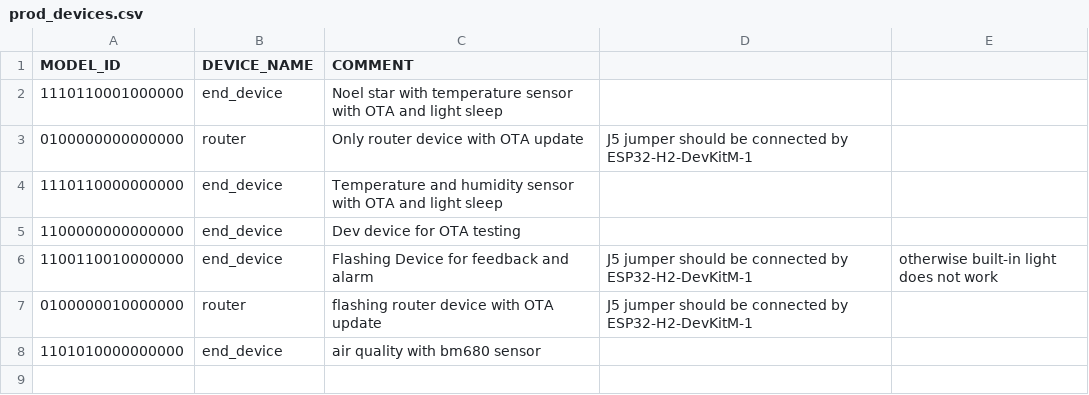
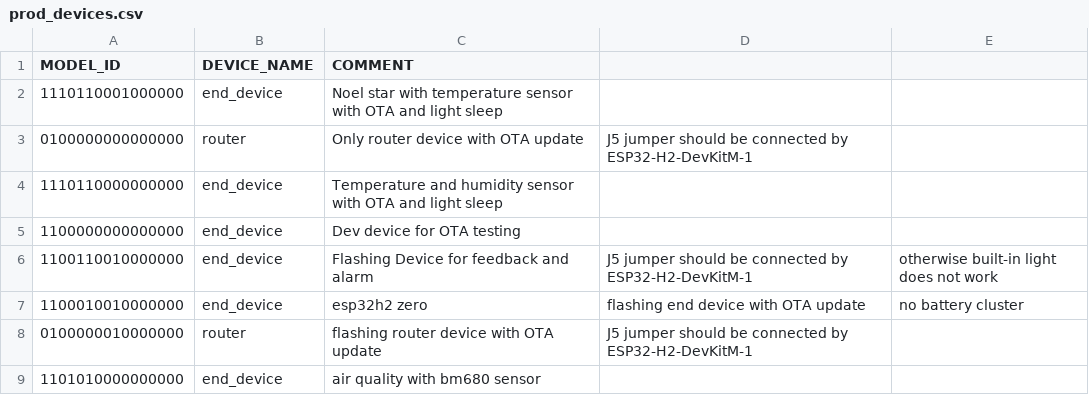
Before and after one commit to vedatbotuk/botuk_zigbee, a CSV file: prod_devices.csv, drawn as a sheet.

Commit message:
add device

```diff
--- a/prod_devices.csv
+++ b/prod_devices.csv
@@ -6,2 +6,3 @@ MODEL_ID,         DEVICE_NAME, COMMENT
 1100110010000000, end_device,  Flashing Device for feedback and alarm, J5 jumper should be connected by ESP32-H2-DevKitM-1, otherwise built-in light does not work
+1100010010000000, end_device,  esp32h2 zero,flashing end device with OTA update, no battery cluster
 0100000010000000, router,      flashing router device with OTA update, J5 jumper should be connected by ESP32-H2-DevKitM-1
```
Also changed, not shown: 1 other file.
